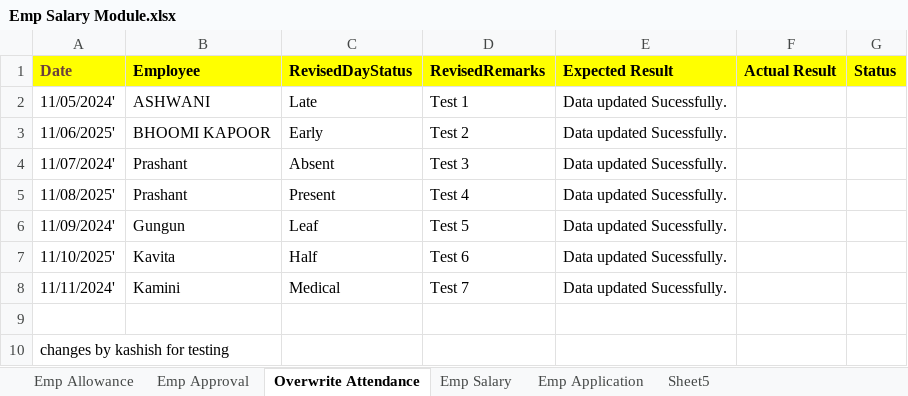
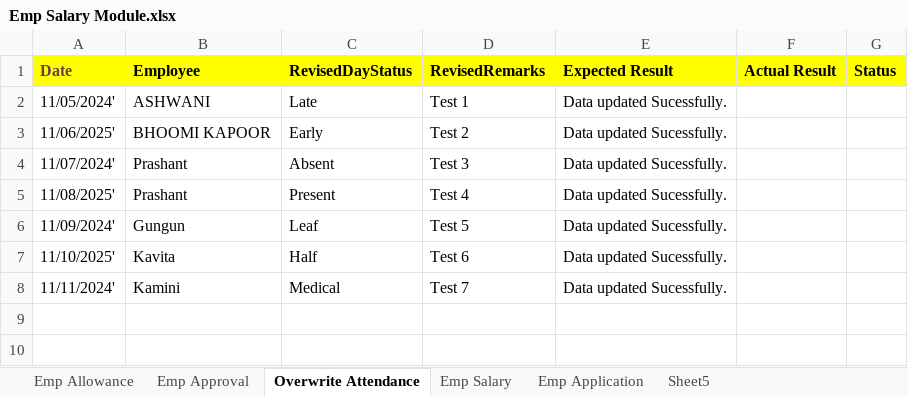
Before and after one commit to globaleduerp/TestAuto, an Excel workbook: Emp Salary Module.xlsx, sheet Overwrite Attendance, drawn as a sheet; values as stored, in another font and other column widths than the file's, no borders; the diff names each change by its address in the sheet, - before the commit and + after, or states it on an @@ line.

Commit message:
Add files via upload

```diff
--- a/Emp Salary Module.xlsx (sheet Overwrite Attendance)
+++ b/Emp Salary Module.xlsx (sheet Overwrite Attendance)
-row 9: (empty)
-row 10: changes by kashish for testing
```
